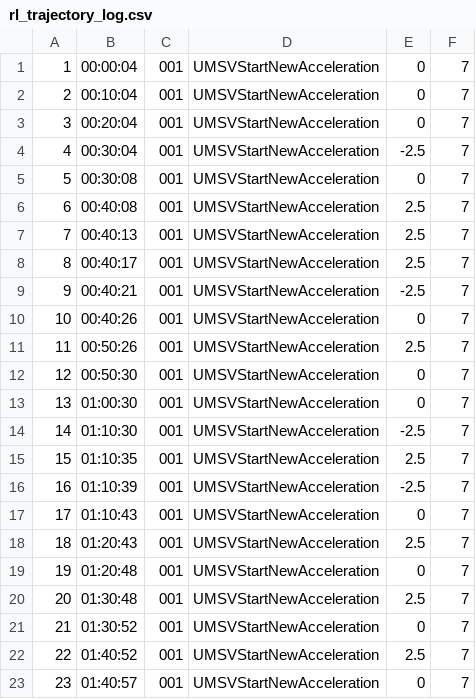
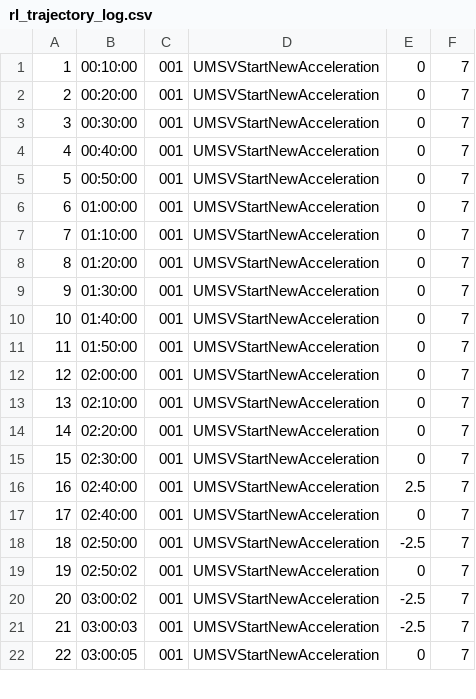
Before and after one commit to Shamus98/RL_for_Akvatoria, a CSV file: rl_trajectory_log.csv, drawn as a sheet; only a part is shown; removed rows and columns are numbered as before the commit, all else as after; the diff covers the shown part only; the diff names each change by its address in the sheet, - before the commit and + after, or states it on an @@ line.

```diff
--- a/rl_trajectory_log.csv
+++ b/rl_trajectory_log.csv
-B1: 00:00:04
+B1: 00:10:00
-B2: 00:10:04
+B2: 00:20:00
-B3: 00:20:04
+B3: 00:30:00
-B4: 00:30:04
+B4: 00:40:00
-E4: -2.5
+E4: 0
-B5: 00:30:08
+B5: 00:50:00
-B6: 00:40:08
+B6: 01:00:00
-E6:E8: 2.5
+E6:E8: 0
-B7: 00:40:13
+B7: 01:10:00
-B8: 00:40:17
+B8: 01:20:00
-B9: 00:40:21
+B9: 01:30:00
-E9: -2.5
+E9: 0
-B10: 00:40:26
+B10: 01:40:00
-B11: 00:50:26
+B11: 01:50:00
-E11: 2.5
+E11: 0
-B12: 00:50:30
+B12: 02:00:00
-B13: 01:00:30
+B13: 02:10:00
-B14: 01:10:30
+B14: 02:20:00
-E14: -2.5
+E14: 0
-row 15: 15 | 01:10:35 | 001 | UMSVStartNewAcceleration | 2.5 | 7
-row 16: 16 | 01:10:39 | 001 | UMSVStartNewAcceleration | -2.5 | 7
@@ column A renumbered from row 15 down @@
-B15: 01:10:43
+B15: 02:30:00
-B16: 01:20:43
+B16: 02:40:00
-B17: 01:20:48
+B17: 02:40:00
-B18: 01:30:48
+B18: 02:50:00
-E18: 2.5
+E18: -2.5
-B19: 01:30:52
+B19: 02:50:02
-B20: 01:40:52
+B20: 03:00:02
-E20: 2.5
+E20: -2.5
+row 21: 21 | 03:00:03 | 001 | UMSVStartNewAcceleration | -2.5 | 7
-B22: 01:40:57
+B22: 03:00:05
```
Also changed, not shown: 7 added rows, 5 removed rows and 44 edited cells elsewhere in this file, 1 other file.
